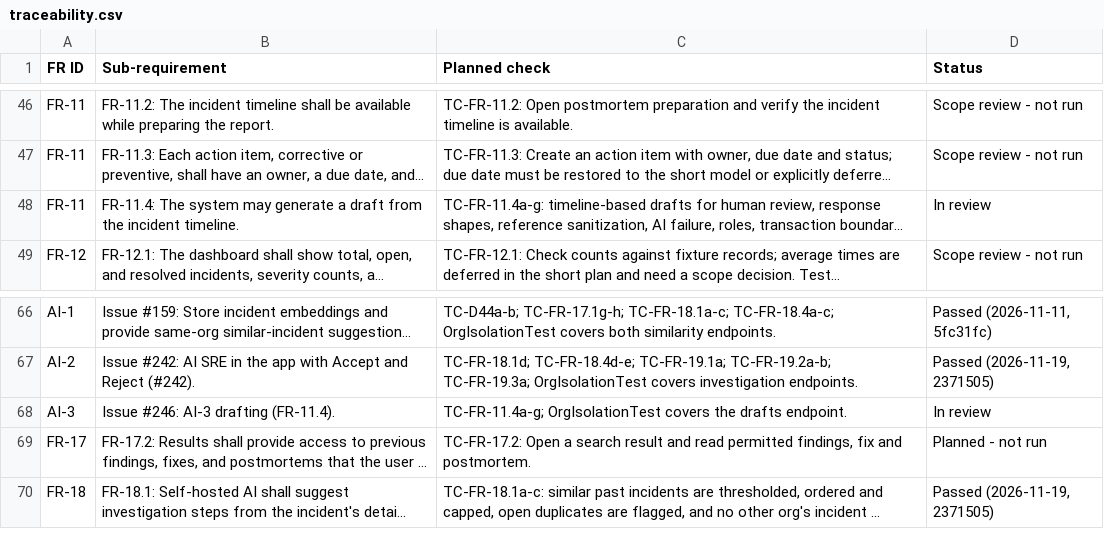
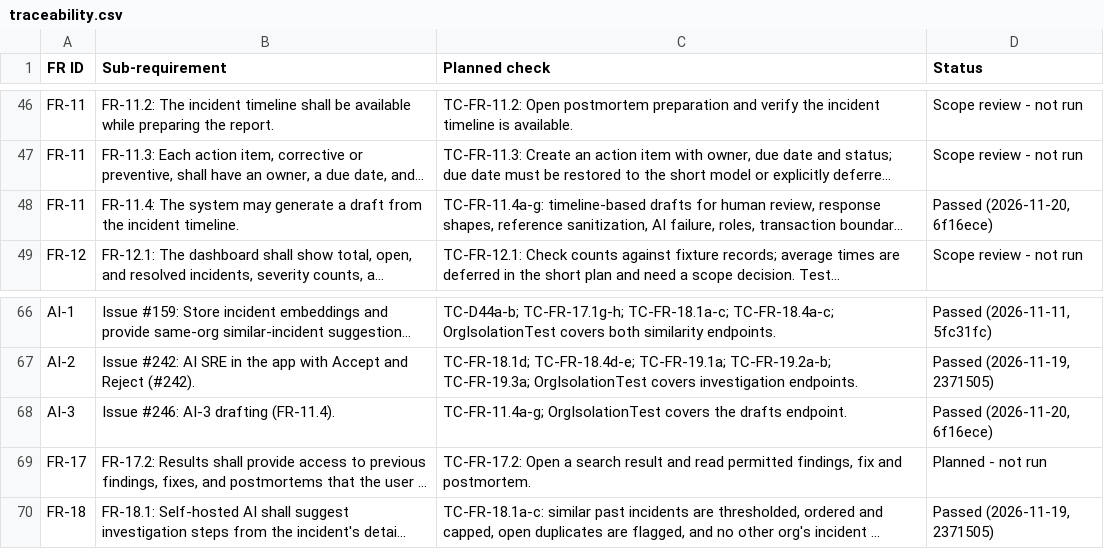
Before and after one commit to Shane07p/DevOps-Incident-Management-System, a CSV file: docs/4-testing/traceability.csv, drawn as a sheet; only a part is shown, gaps mark what is left out; long unchanged cells end in …; the diff names each change by its address in the sheet, - before the commit and + after, or states it on an @@ line.

Commit message:
docs(ai): record green drafting checks at 6f16ece
CI run 44612991937 passed for 6f16ece28773e722506d2fbef2bd9f5b9d647b9e: 1095 backend tests, 223 AI service tests, coverage and mutation gates. Record TC-FR-11.4a-g and AI-3 as Passed only after that green run.

```diff
--- a/docs/4-testing/traceability.csv
+++ b/docs/4-testing/traceability.csv
-D48 (Status): In review
+D48 (Status): Passed (2026-11-20, 6f16ece)
-D68 (Status): In review
+D68 (Status): Passed (2026-11-20, 6f16ece)
```
Also changed, not shown: 1 other file.
